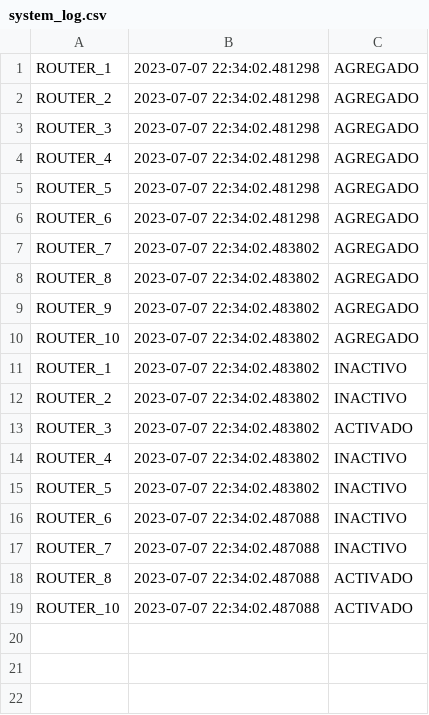
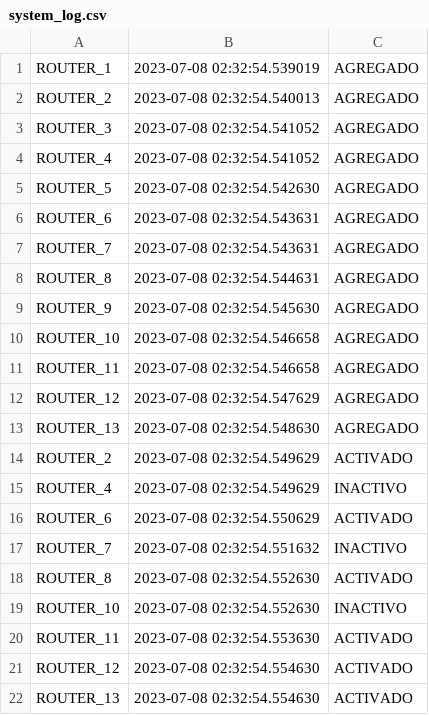
Before and after one commit to manuejbe/FINAL-EDP, a CSV file: system_log.csv, drawn as a sheet.

Commit message:
Trabajo asincronico magnanimo (codigo de nivel extremo)
puedo describir esta obra con las siguientes palabras
Impecable
Excelente
Óptimo
Inmejorable
Sobresaliente
Magnífico
Admirable
Excepcional
Maravilloso
Ideal
Completo
Supremo
Sin defectos
Brillante
Irreprochable
Sublime
Espléndido
Imbatible
Radiante
Estupendo
Admirable
Estelar
Exquisito
Perfectamente ejecutado
Sin fallos
Asombroso
Deslumbrante
Soberbio
Fantástico
Increíble
Aplaudible
Sin par
Impresionante
Sin igual
Prodigioso
Sin tacha
Completo
Superior
Elogiable
Aplaudido
Sin mancha
Sobresaliente
Imponente
Extraordinario
Digno de elogio
Notable
Exaltado
Cumbre
Aplauso
Insuperable

```diff
--- a/system_log.csv
+++ b/system_log.csv
@@ -1,19 +1,22 @@
-ROUTER_1,2023-07-07 22:34:02.481298,AGREGADO
-ROUTER_2,2023-07-07 22:34:02.481298,AGREGADO
-ROUTER_3,2023-07-07 22:34:02.481298,AGREGADO
-ROUTER_4,2023-07-07 22:34:02.481298,AGREGADO
-ROUTER_5,2023-07-07 22:34:02.481298,AGREGADO
-ROUTER_6,2023-07-07 22:34:02.481298,AGREGADO
-ROUTER_7,2023-07-07 22:34:02.483802,AGREGADO
-ROUTER_8,2023-07-07 22:34:02.483802,AGREGADO
-ROUTER_9,2023-07-07 22:34:02.483802,AGREGADO
-ROUTER_10,2023-07-07 22:34:02.483802,AGREGADO
-ROUTER_1,2023-07-07 22:34:02.483802,INACTIVO
-ROUTER_2,2023-07-07 22:34:02.483802,INACTIVO
-ROUTER_3,2023-07-07 22:34:02.483802,ACTIVADO
-ROUTER_4,2023-07-07 22:34:02.483802,INACTIVO
-ROUTER_5,2023-07-07 22:34:02.483802,INACTIVO
-ROUTER_6,2023-07-07 22:34:02.487088,INACTIVO
-ROUTER_7,2023-07-07 22:34:02.487088,INACTIVO
-ROUTER_8,2023-07-07 22:34:02.487088,ACTIVADO
-ROUTER_10,2023-07-07 22:34:02.487088,ACTIVADO
+ROUTER_1,2023-07-08 02:32:54.539019,AGREGADO
+ROUTER_2,2023-07-08 02:32:54.540013,AGREGADO
+ROUTER_3,2023-07-08 02:32:54.541052,AGREGADO
+ROUTER_4,2023-07-08 02:32:54.541052,AGREGADO
+ROUTER_5,2023-07-08 02:32:54.542630,AGREGADO
+ROUTER_6,2023-07-08 02:32:54.543631,AGREGADO
+ROUTER_7,2023-07-08 02:32:54.543631,AGREGADO
+ROUTER_8,2023-07-08 02:32:54.544631,AGREGADO
+ROUTER_9,2023-07-08 02:32:54.545630,AGREGADO
+ROUTER_10,2023-07-08 02:32:54.546658,AGREGADO
+ROUTER_11,2023-07-08 02:32:54.546658,AGREGADO
+ROUTER_12,2023-07-08 02:32:54.547629,AGREGADO
+ROUTER_13,2023-07-08 02:32:54.548630,AGREGADO
+ROUTER_2,2023-07-08 02:32:54.549629,ACTIVADO
+ROUTER_4,2023-07-08 02:32:54.549629,INACTIVO
+ROUTER_6,2023-07-08 02:32:54.550629,ACTIVADO
+ROUTER_7,2023-07-08 02:32:54.551632,INACTIVO
+ROUTER_8,2023-07-08 02:32:54.552630,ACTIVADO
+ROUTER_10,2023-07-08 02:32:54.552630,INACTIVO
+ROUTER_11,2023-07-08 02:32:54.553630,ACTIVADO
+ROUTER_12,2023-07-08 02:32:54.554630,ACTIVADO
+ROUTER_13,2023-07-08 02:32:54.554630,ACTIVADO
```
Also changed, not shown: 6 other files.
